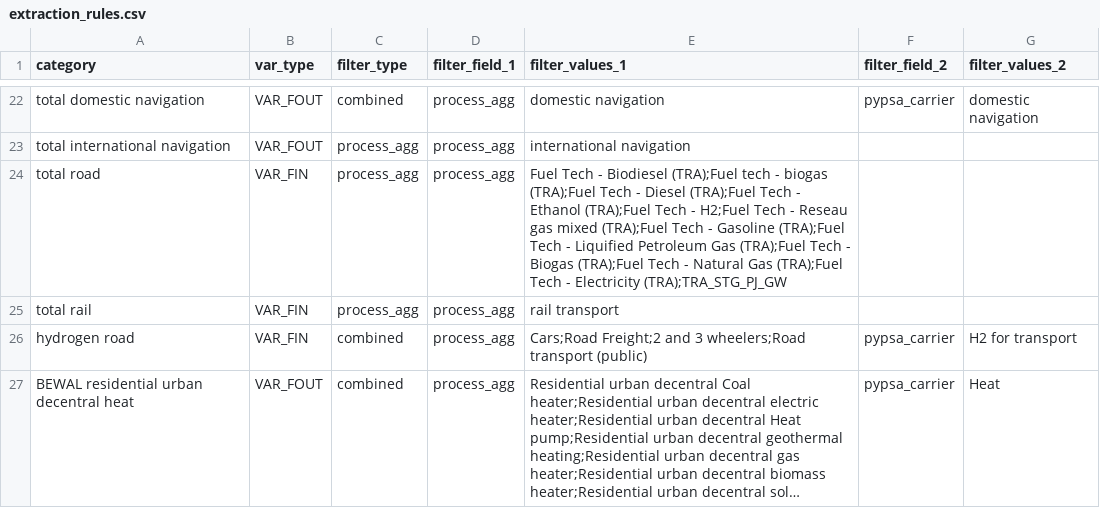
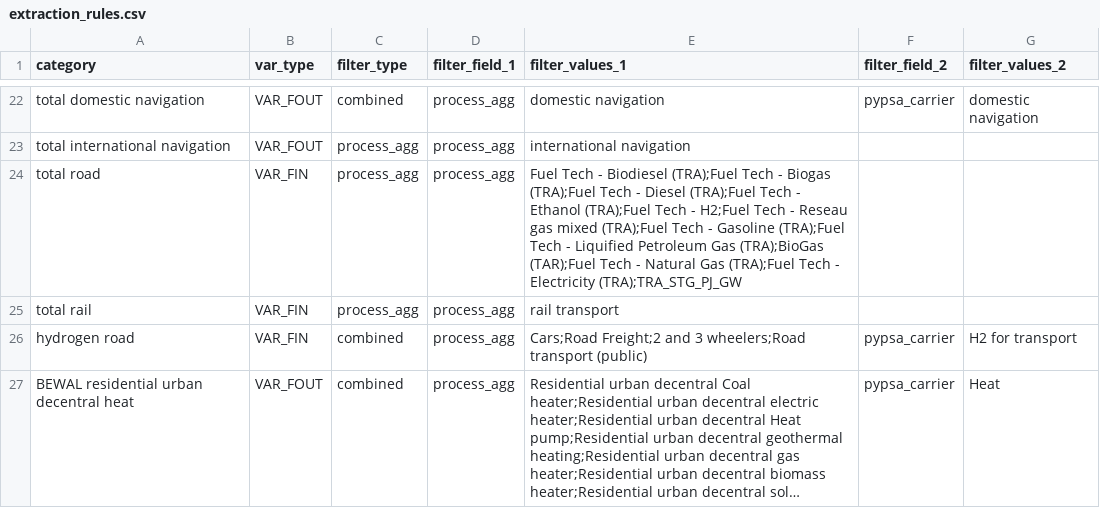
Before and after one commit to IntSusEnergySystems/pypsa-wallon, a CSV file: data/walloon/extraction_rules.csv, drawn as a sheet; only a part is shown, gaps mark what is left out; long unchanged cells end in ….

```diff
--- a/data/walloon/extraction_rules.csv
+++ b/data/walloon/extraction_rules.csv
@@ -23,3 +23,3 @@ total domestic navigation,VAR_FOUT,combined,process_agg,domestic navigation,pyps
 total international navigation,VAR_FOUT,process_agg,process_agg,international navigation,,
-total road,VAR_FIN,process_agg,process_agg,Fuel Tech - Biodiesel (TRA);Fuel tech - biogas (TRA);Fuel Tech - Diesel (TRA);Fuel Tech - Ethanol (TRA);Fuel Tech - H2;Fuel Tech - Reseau gas mixed (TRA);Fuel Tech - Gasoline (TRA);Fuel Tech - Liquified Petroleum Gas (TRA);Fuel Tech - Biogas (TRA);Fuel Tech - Natural Gas (TRA);Fuel Tech - Electricity (TRA);TRA_STG_PJ_GW,,
+total road,VAR_FIN,process_agg,process_agg,Fuel Tech - Biodiesel (TRA);Fuel Tech - Biogas (TRA);Fuel Tech - Diesel (TRA);Fuel Tech - Ethanol (TRA);Fuel Tech - H2;Fuel Tech - Reseau gas mixed (TRA);Fuel Tech - Gasoline (TRA);Fuel Tech - Liquified Petroleum Gas (TRA);BioGas (TAR);Fuel Tech - Natural Gas (TRA);Fuel Tech - Electricity (TRA);TRA_STG_PJ_GW,,
 total rail,VAR_FIN,process_agg,process_agg,rail transport,,
```
Also changed, not shown: data/walloon/mapping_processes.csv.
